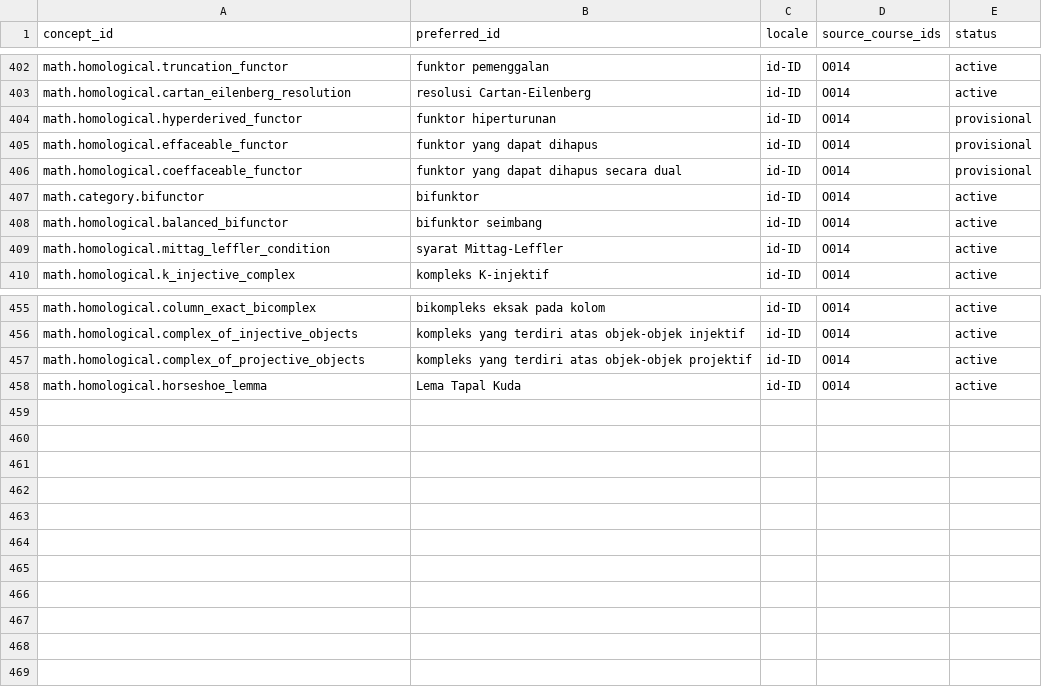
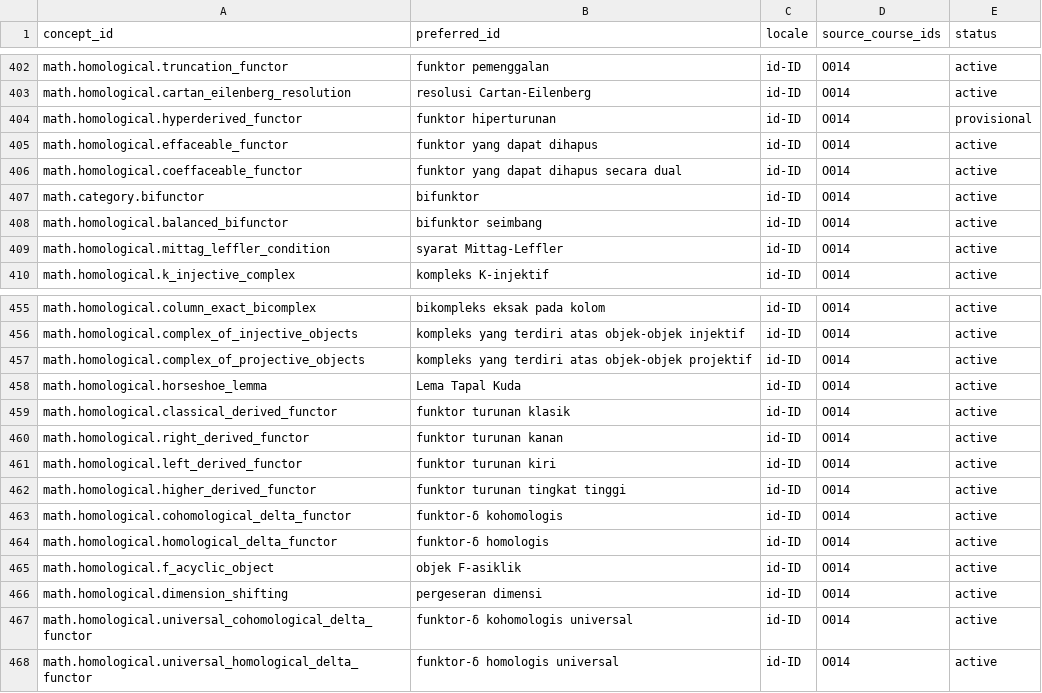
Before and after one commit to KokunoYumeto/metode-aljabar-jilid-2-id, a CSV file: backend/terms.csv, drawn as a sheet; only a part is shown, gaps mark what is left out.

```diff
--- a/backend/terms.csv
+++ b/backend/terms.csv
@@ -404,4 +404,4 @@ math.homological.cartan_eilenberg_resolution,resolusi Cartan-Eilenberg,id-ID,O01
 math.homological.hyperderived_functor,funktor hiperturunan,id-ID,O014,provisional
-math.homological.effaceable_functor,funktor yang dapat dihapus,id-ID,O014,provisional
-math.homological.coeffaceable_functor,funktor yang dapat dihapus secara dual,id-ID,O014,provisional
+math.homological.effaceable_functor,funktor yang dapat dihapus,id-ID,O014,active
+math.homological.coeffaceable_functor,funktor yang dapat dihapus secara dual,id-ID,O014,active
 math.category.bifunctor,bifunktor,id-ID,O014,active
@@ -458 +458,11 @@ math.homological.complex_of_projective_objects,kompleks yang terdiri atas objek-
 math.homological.horseshoe_lemma,Lema Tapal Kuda,id-ID,O014,active
+math.homological.classical_derived_functor,funktor turunan klasik,id-ID,O014,active
+math.homological.right_derived_functor,funktor turunan kanan,id-ID,O014,active
+math.homological.left_derived_functor,funktor turunan kiri,id-ID,O014,active
+math.homological.higher_derived_functor,funktor turunan tingkat tinggi,id-ID,O014,active
+math.homological.cohomological_delta_functor,funktor-δ kohomologis,id-ID,O014,active
+math.homological.homological_delta_functor,funktor-δ homologis,id-ID,O014,active
+math.homological.f_acyclic_object,objek F-asiklik,id-ID,O014,active
+math.homological.dimension_shifting,pergeseran dimensi,id-ID,O014,active
+math.homological.universal_cohomological_delta_functor,funktor-δ kohomologis universal,id-ID,O014,active
+math.homological.universal_homological_delta_functor,funktor-δ homologis universal,id-ID,O014,active
```
Also changed, not shown: MANIFEST.csv, provenance/SOURCE_CORRECTIONS.csv, 17 other files.
